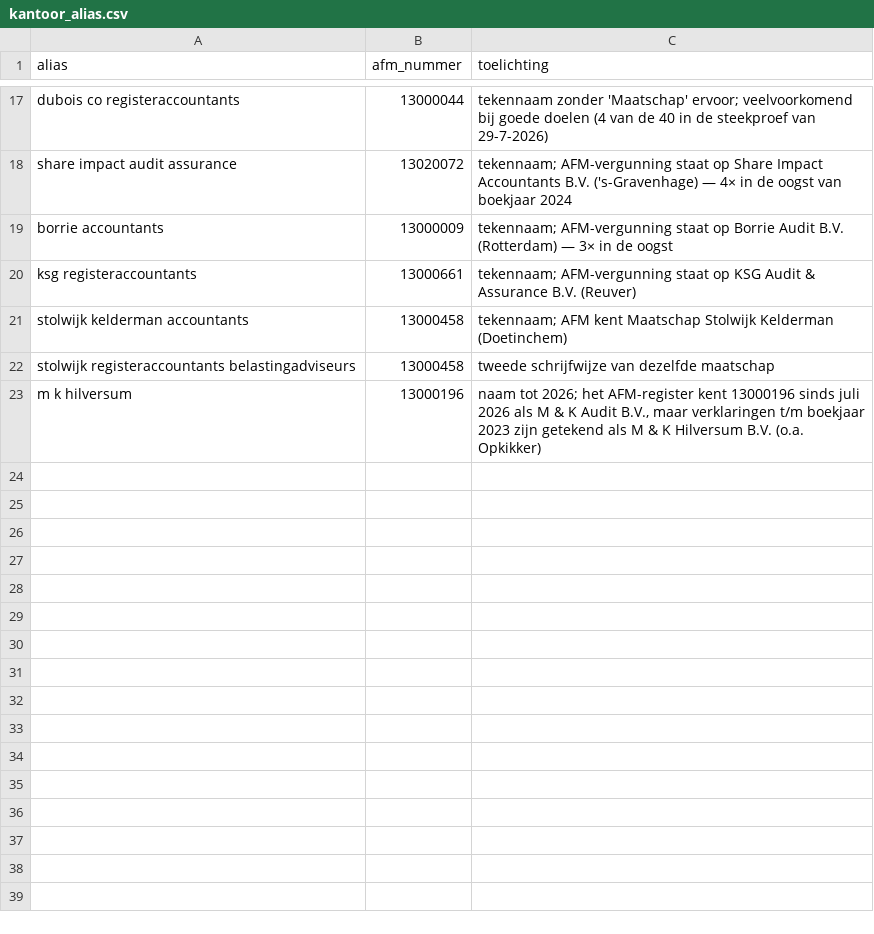
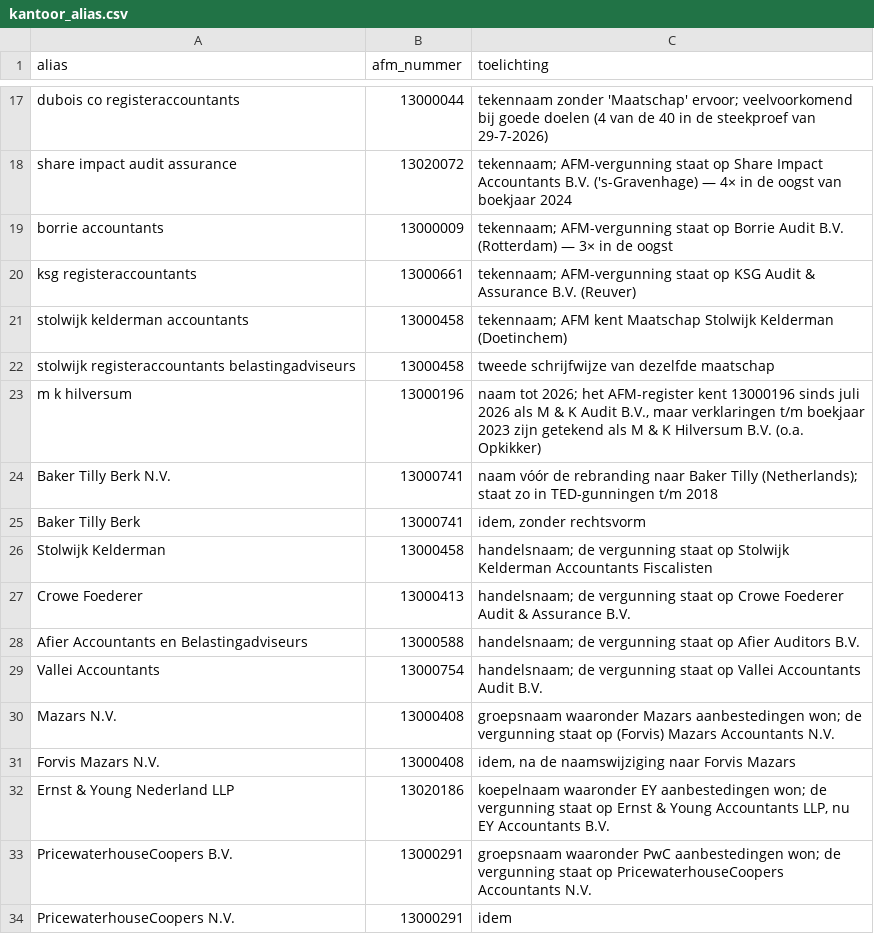
Before and after one commit to boazbuilds/Whosigns, a CSV file: pipeline/seed/kantoor_alias.csv, drawn as a sheet; only a part is shown, gaps mark what is left out.

```diff
--- a/pipeline/seed/kantoor_alias.csv
+++ b/pipeline/seed/kantoor_alias.csv
@@ -23 +23,12 @@ stolwijk registeraccountants belastingadviseurs,13000458,tweede schrijfwijze van
 m k hilversum,13000196,"naam tot 2026; het AFM-register kent 13000196 sinds juli 2026 als M & K Audit B.V., maar verklaringen t/m boekjaar 2023 zijn getekend als M & K Hilversum B.V. (o.a. Opkikker)"
+Baker Tilly Berk N.V.,13000741,"naam vóór de rebranding naar Baker Tilly (Netherlands); staat zo in TED-gunningen t/m 2018"
+Baker Tilly Berk,13000741,"idem, zonder rechtsvorm"
+Stolwijk Kelderman,13000458,handelsnaam; de vergunning staat op Stolwijk Kelderman Accountants Fiscalisten
+Crowe Foederer,13000413,handelsnaam; de vergunning staat op Crowe Foederer Audit & Assurance B.V.
+Afier Accountants en Belastingadviseurs,13000588,handelsnaam; de vergunning staat op Afier Auditors B.V.
+Vallei Accountants,13000754,handelsnaam; de vergunning staat op Vallei Accountants Audit B.V.
+Mazars N.V.,13000408,"groepsnaam waaronder Mazars aanbestedingen won; de vergunning staat op (Forvis) Mazars Accountants N.V."
+Forvis Mazars N.V.,13000408,"idem, na de naamswijziging naar Forvis Mazars"
+Ernst & Young Nederland LLP,13020186,"koepelnaam waaronder EY aanbestedingen won; de vergunning staat op Ernst & Young Accountants LLP, nu EY Accountants B.V."
+PricewaterhouseCoopers B.V.,13000291,"groepsnaam waaronder PwC aanbestedingen won; de vergunning staat op PricewaterhouseCoopers Accountants N.V."
+PricewaterhouseCoopers N.V.,13000291,idem
```
Also changed, not shown: pipeline/seed/kantoren_overig.csv, 5 other files.
